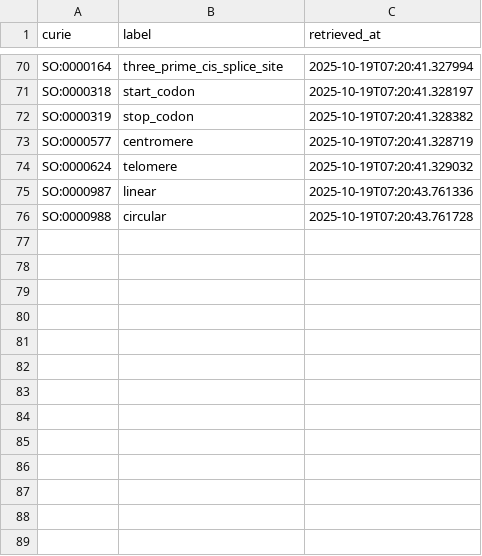
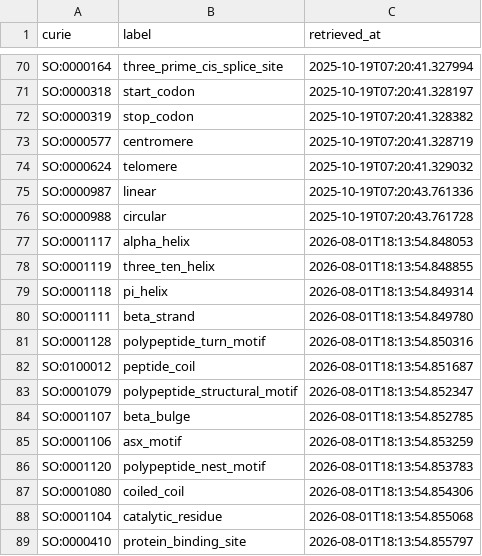
Before and after one commit to linkml/valuesets, a CSV file: cache/so/terms.csv, drawn as a sheet; only a part is shown, gaps mark what is left out; the diff names each change by its address in the sheet, - before the commit and + after, or states it on an @@ line.

```diff
--- a/cache/so/terms.csv
+++ b/cache/so/terms.csv
+row 77: SO:0001117 | alpha_helix | 2026-08-01T18:13:54.848053
+row 78: SO:0001119 | three_ten_helix | 2026-08-01T18:13:54.848855
+row 79: SO:0001118 | pi_helix | 2026-08-01T18:13:54.849314
+row 80: SO:0001111 | beta_strand | 2026-08-01T18:13:54.849780
+row 81: SO:0001128 | polypeptide_turn_motif | 2026-08-01T18:13:54.850316
+row 82: SO:0100012 | peptide_coil | 2026-08-01T18:13:54.851687
+row 83: SO:0001079 | polypeptide_structural_motif | 2026-08-01T18:13:54.852347
+row 84: SO:0001107 | beta_bulge | 2026-08-01T18:13:54.852785
+row 85: SO:0001106 | asx_motif | 2026-08-01T18:13:54.853259
+row 86: SO:0001120 | polypeptide_nest_motif | 2026-08-01T18:13:54.853783
+row 87: SO:0001080 | coiled_coil | 2026-08-01T18:13:54.854306
+row 88: SO:0001104 | catalytic_residue | 2026-08-01T18:13:54.855068
+row 89: SO:0000410 | protein_binding_site | 2026-08-01T18:13:54.855797
```
Also changed, not shown: cache/ncit/terms.csv, cache/obi/terms.csv, 3 other files.
